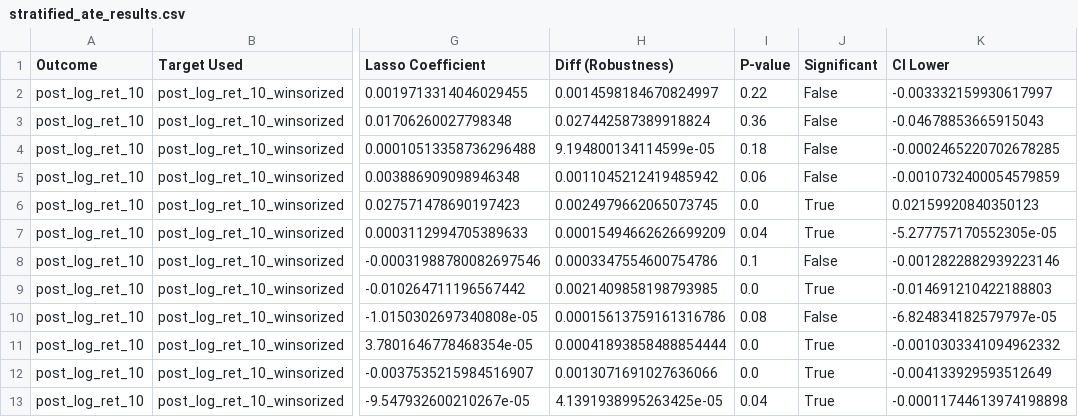
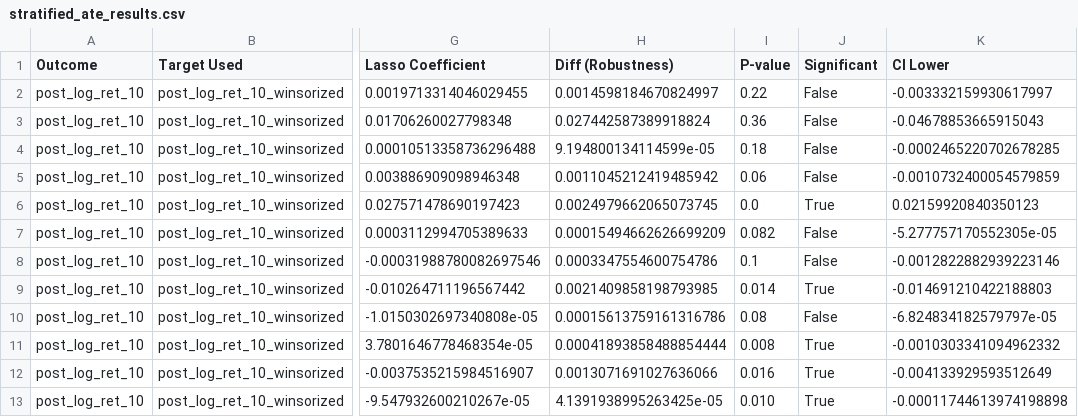
Before and after one commit to Igorollo/MAGThes, a CSV file: tables/ch4/stratified_ate_results.csv, drawn as a sheet; only a part is shown, gaps mark what is left out; the diff names each change by its address in the sheet, - before the commit and + after, or states it on an @@ line.

Commit message:
Refine thesis chapters, update methodology, results, and interpretation sections, and add new figures/tables

```diff
--- a/tables/ch4/stratified_ate_results.csv
+++ b/tables/ch4/stratified_ate_results.csv
-I7 (P-value): 0.04
+I7 (P-value): 0.082
-J7 (Significant): True
+J7 (Significant): False
-I9 (P-value): 0.0
+I9 (P-value): 0.014
-I11 (P-value): 0.0
+I11 (P-value): 0.008
-I12 (P-value): 0.0
+I12 (P-value): 0.016
-I13 (P-value): 0.04
+I13 (P-value): 0.010
```
Also changed, not shown: 15 other files.
